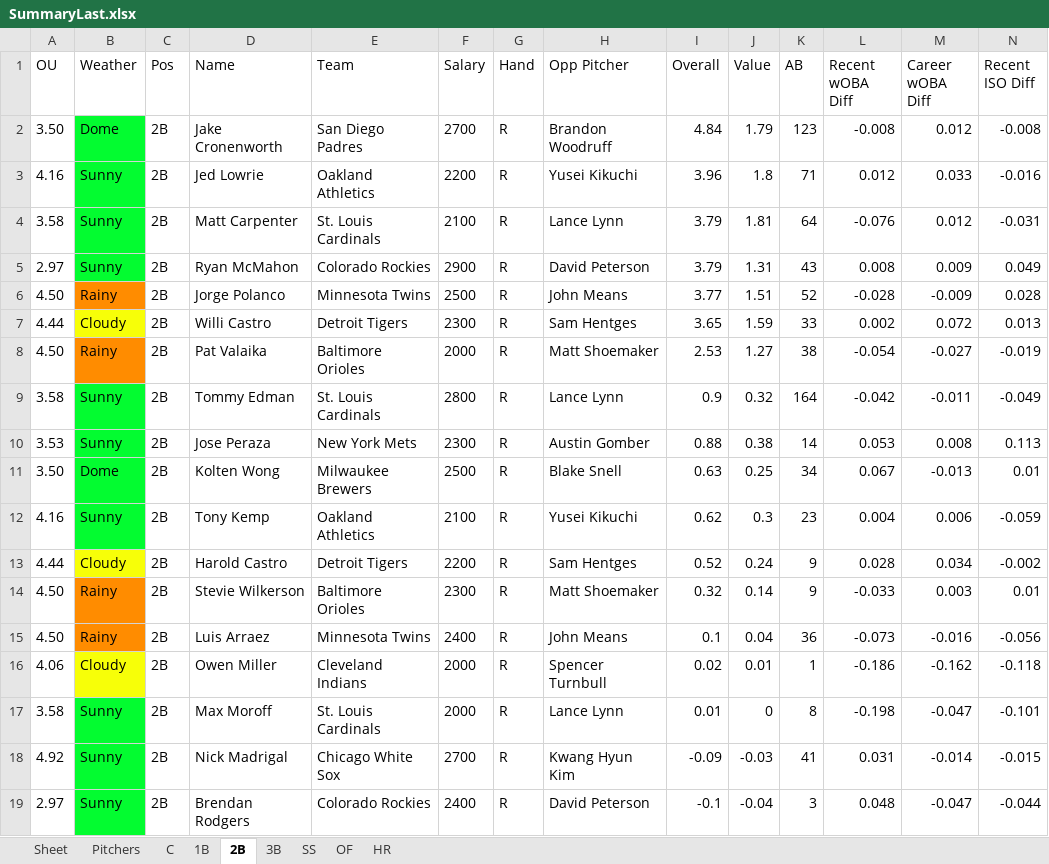
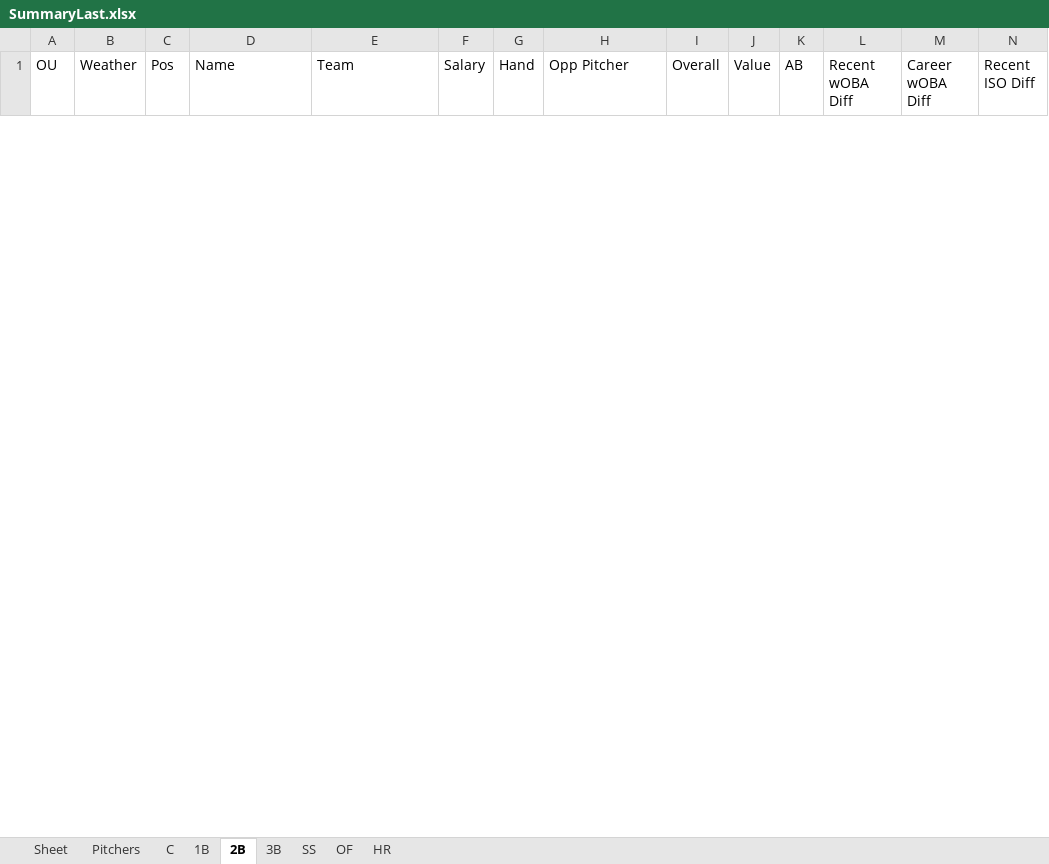
Before and after one commit to ramaya947/DFS-Research-Automation, an Excel workbook: SummaryLast.xlsx, sheet 2B, drawn as a sheet; only a part is shown; values as stored, in another font and other column widths than the file's, no borders; removed rows and columns are numbered as before the commit, all else as after; rows hold the shown columns only; the diff covers the shown part only; the diff names each change by its address in the sheet, - before the commit and + after, or states it on an @@ line.

```diff
--- a/SummaryLast.xlsx (sheet 2B)
+++ b/SummaryLast.xlsx (sheet 2B)
-row 2: 3.50 | Dome | 2B | Jake Cronenworth | San Diego Padres | 2700 | R | Brandon Woodruff | 4.84 | 1.79 | 123 | -0.008 | 0.012 | -0.008
-row 3: 4.16 | Sunny | 2B | Jed Lowrie | Oakland Athletics | 2200 | R | Yusei Kikuchi | 3.96 | 1.8 | 71 | 0.012 | 0.033 | -0.016
-row 4: 3.58 | Sunny | 2B | Matt Carpenter | St. Louis Cardinals | 2100 | R | Lance Lynn | 3.79 | 1.81 | 64 | -0.076 | 0.012 | -0.031
-row 5: 2.97 | Sunny | 2B | Ryan McMahon | Colorado Rockies | 2900 | R | David Peterson | 3.79 | 1.31 | 43 | 0.008 | 0.009 | 0.049
-row 6: 4.50 | Rainy | 2B | Jorge Polanco | Minnesota Twins | 2500 | R | John Means | 3.77 | 1.51 | 52 | -0.028 | -0.009 | 0.028
-row 7: 4.44 | Cloudy | 2B | Willi Castro | Detroit Tigers | 2300 | R | Sam Hentges | 3.65 | 1.59 | 33 | 0.002 | 0.072 | 0.013
-row 8: 4.50 | Rainy | 2B | Pat Valaika | Baltimore Orioles | 2000 | R | Matt Shoemaker | 2.53 | 1.27 | 38 | -0.054 | -0.027 | -0.019
-row 9: 3.58 | Sunny | 2B | Tommy Edman | St. Louis Cardinals | 2800 | R | Lance Lynn | 0.9 | 0.32 | 164 | -0.042 | -0.011 | -0.049
-row 10: 3.53 | Sunny | 2B | Jose Peraza | New York Mets | 2300 | R | Austin Gomber | 0.88 | 0.38 | 14 | 0.053 | 0.008 | 0.113
-row 11: 3.50 | Dome | 2B | Kolten Wong | Milwaukee Brewers | 2500 | R | Blake Snell | 0.63 | 0.25 | 34 | 0.067 | -0.013 | 0.01
-row 12: 4.16 | Sunny | 2B | Tony Kemp | Oakland Athletics | 2100 | R | Yusei Kikuchi | 0.62 | 0.3 | 23 | 0.004 | 0.006 | -0.059
-row 13: 4.44 | Cloudy | 2B | Harold Castro | Detroit Tigers | 2200 | R | Sam Hentges | 0.52 | 0.24 | 9 | 0.028 | 0.034 | -0.002
-row 14: 4.50 | Rainy | 2B | Stevie Wilkerson | Baltimore Orioles | 2300 | R | Matt Shoemaker | 0.32 | 0.14 | 9 | -0.033 | 0.003 | 0.01
-row 15: 4.50 | Rainy | 2B | Luis Arraez | Minnesota Twins | 2400 | R | John Means | 0.1 | 0.04 | 36 | -0.073 | -0.016 | -0.056
-row 16: 4.06 | Cloudy | 2B | Owen Miller | Cleveland Indians | 2000 | R | Spencer Turnbull | 0.02 | 0.01 | 1 | -0.186 | -0.162 | -0.118
-row 17: 3.58 | Sunny | 2B | Max Moroff | St. Louis Cardinals | 2000 | R | Lance Lynn | 0.01 | 0 | 8 | -0.198 | -0.047 | -0.101
-row 18: 4.92 | Sunny | 2B | Nick Madrigal | Chicago White Sox | 2700 | R | Kwang Hyun Kim | -0.09 | -0.03 | 41 | 0.031 | -0.014 | -0.015
-row 19: 2.97 | Sunny | 2B | Brendan Rodgers | Colorado Rockies | 2400 | R | David Peterson | -0.1 | -0.04 | 3 | 0.048 | -0.047 | -0.044
```
Also changed, not shown: 36 added rows and 3 removed rows elsewhere in this sheet, sheet OF, sheet C, sheet 1B, sheet SS, sheet 3B, sheet Pitchers, 1 more sheet, 10 other files.
